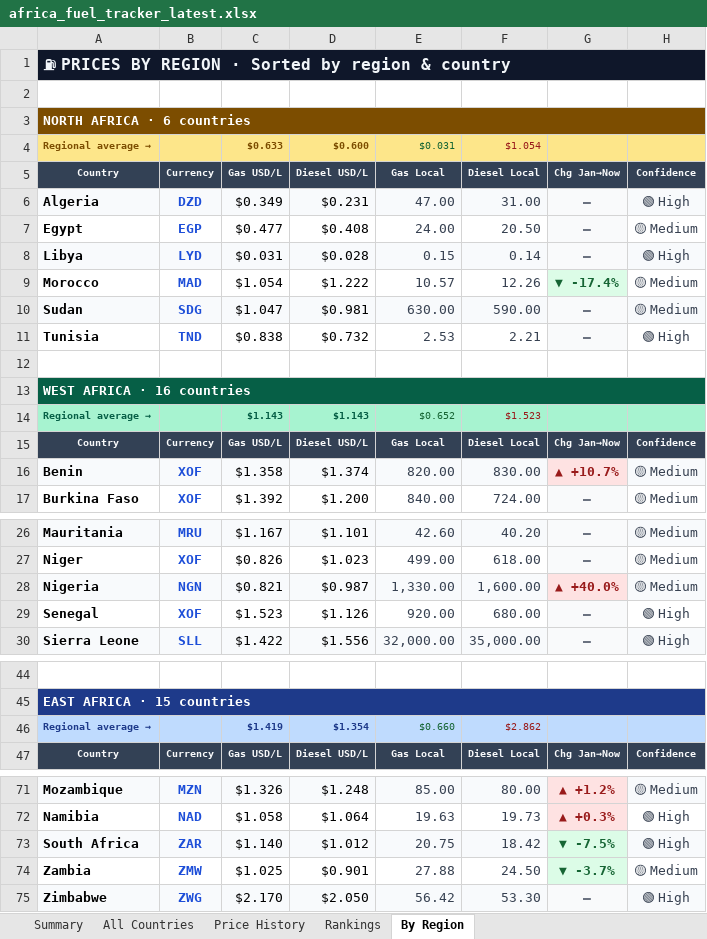
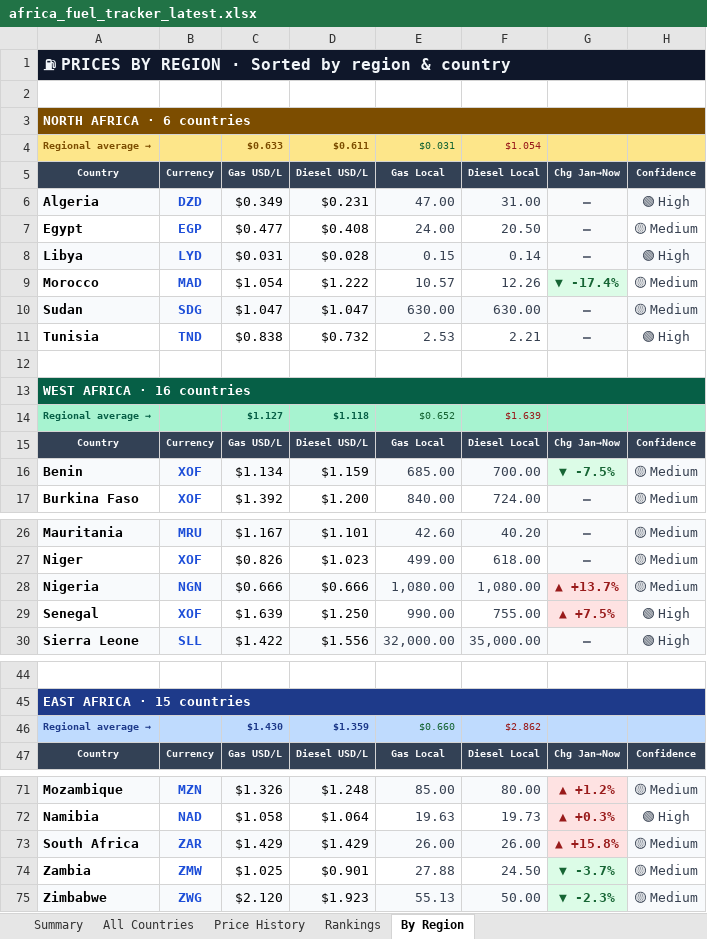
Before and after one commit to Data-Innovation-For-Africa/africa-fuel-tracker, an Excel workbook: africa_fuel_tracker_latest.xlsx, sheet By Region, drawn as a sheet; only a part is shown, gaps mark what is left out; values as stored, in another font and other column widths than the file's, no borders; removed rows and columns are numbered as before the commit, all else as after; the diff covers the shown part only; the diff names each change by its address in the sheet, - before the commit and + after, or states it on an @@ line.

```diff
--- a/africa_fuel_tracker_latest.xlsx (sheet By Region)
+++ b/africa_fuel_tracker_latest.xlsx (sheet By Region)
-D4: $0.600
+D4: $0.611
-D10: $0.981
+D10: $1.047
-F10: 590.00
+F10: 630.00
-C14: $1.143
+C14: $1.127
-D14: $1.143
+D14: $1.118
-F14: $1.523
+F14: $1.639
-C16: $1.358
+C16: $1.134
-D16: $1.374
+D16: $1.159
-E16: 820.00
+E16: 685.00
-F16: 830.00
+F16: 700.00
-G16: ▲ +10.7%
+G16: ▼ -7.5%
@@ G16 fill: #FEE2E2 → #DCFCE7, text colour: #991B1B → #166534 @@
-C28: $0.821
+C28: $0.666
-D28: $0.987
+D28: $0.666
-E28: 1,330.00
+E28: 1,080.00
-F28: 1,600.00
+F28: 1,080.00
-G28: ▲ +40.0%
+G28: ▲ +13.7%
-C29: $1.523
+C29: $1.639
-D29: $1.126
+D29: $1.250
-E29: 920.00
+E29: 990.00
-F29: 680.00
+F29: 755.00
-G29: —
+G29: ▲ +7.5%
@@ G29 fill: #F9FAFB → #FEE2E2, text colour: #6B7280 → #991B1B @@
-C46: $1.419
+C46: $1.430
-D46: $1.354
+D46: $1.359
-row 73: South Africa | ZAR | $1.140 | $1.012 | 20.75 | 18.42 | ▼ -7.5% | 🟢 High
+row 73: South Africa | ZAR | $1.429 | $1.429 | 26.00 | 26.00 | ▲ +15.8% | 🟡 Medium
-row 75: Zimbabwe | ZWG | $2.170 | $2.050 | 56.42 | 53.30 | — | 🟢 High
+row 75: Zimbabwe | ZWG | $2.120 | $1.923 | 55.13 | 50.00 | ▼ -2.3% | 🟡 Medium
```
Also changed, not shown: 12 edited cells elsewhere in this sheet, sheet Rankings, sheet Price History, sheet All Countries, sheet Summary, 3 other files.
